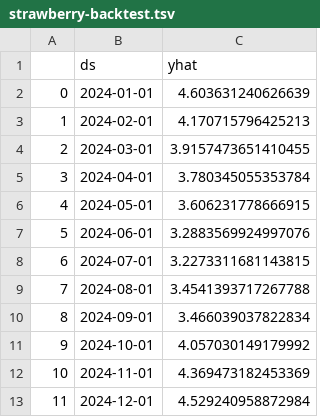
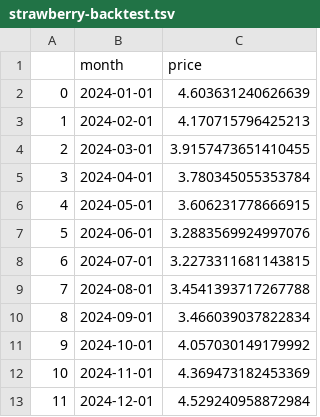
Before and after one commit to mwan30/dx704-project-02, a TSV file: strawberry-backtest.tsv, drawn as a sheet.

Commit message:
column chnages

```diff
--- a/strawberry-backtest.tsv
+++ b/strawberry-backtest.tsv
@@ -1,2 +1,2 @@
-	ds	yhat
+	month	price
 0	2024-01-01	4.603631240626639
```
Also changed, not shown: strawberry-forecast.tsv, 1 other file.
